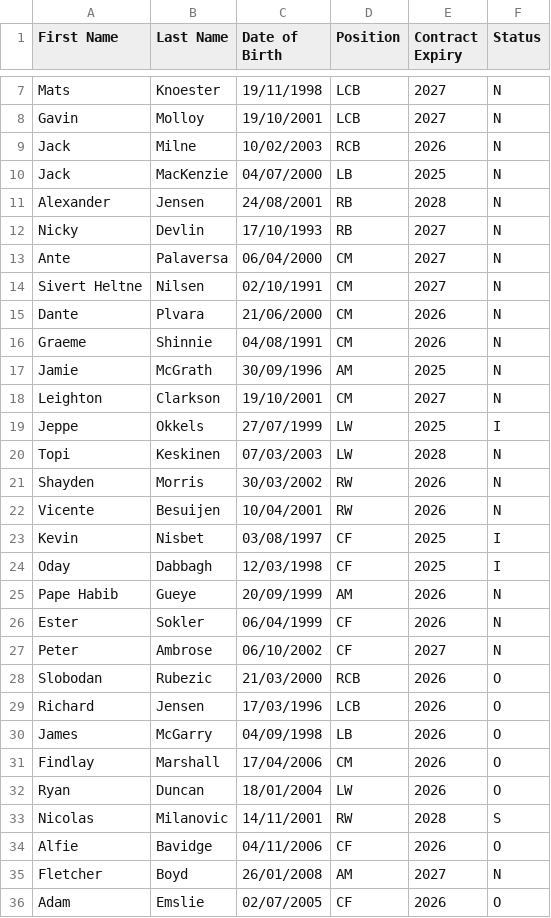
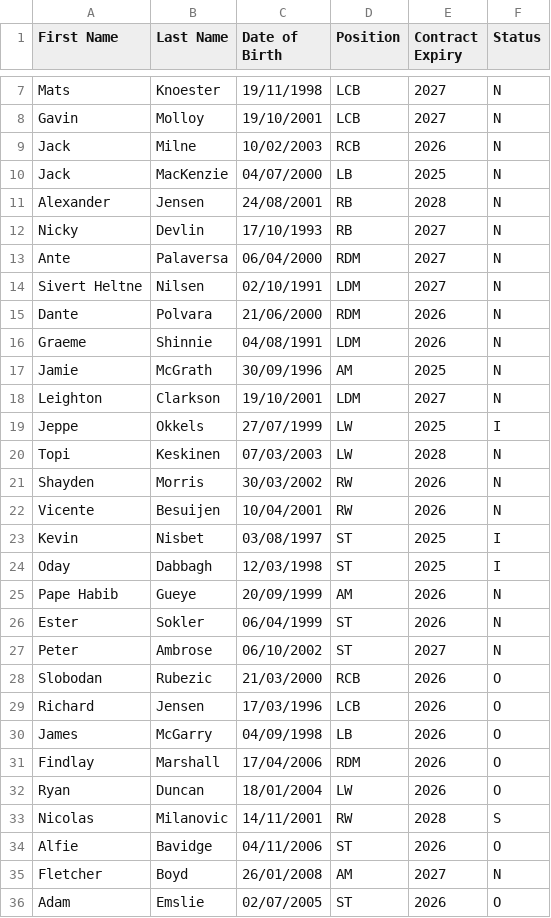
Before and after one commit to smilingdemon/squad-analysis, a CSV file: aberdeen.csv, drawn as a sheet; only a part is shown, gaps mark what is left out.

Commit message:
First draft of layout

```diff
--- a/aberdeen.csv
+++ b/aberdeen.csv
@@ -12,8 +12,8 @@ Alexander,Jensen,24/08/2001,RB,2028,N
 Nicky,Devlin,17/10/1993,RB,2027,N
-Ante,Palaversa,06/04/2000,CM,2027,N
-Sivert Heltne,Nilsen,02/10/1991,CM,2027,N
-Dante,Plvara,21/06/2000,CM,2026,N
-Graeme,Shinnie,04/08/1991,CM,2026,N
+Ante,Palaversa,06/04/2000,RDM,2027,N
+Sivert Heltne,Nilsen,02/10/1991,LDM,2027,N
+Dante,Polvara,21/06/2000,RDM,2026,N
+Graeme,Shinnie,04/08/1991,LDM,2026,N
 Jamie,McGrath,30/09/1996,AM,2025,N
-Leighton,Clarkson,19/10/2001,CM,2027,N
+Leighton,Clarkson,19/10/2001,LDM,2027,N
 Jeppe,Okkels,27/07/1999,LW,2025,I
@@ -22,7 +22,7 @@ Shayden,Morris,30/03/2002,RW,2026,N
 Vicente,Besuijen,10/04/2001,RW,2026,N
-Kevin,Nisbet,03/08/1997,CF,2025,I
-Oday,Dabbagh,12/03/1998,CF,2025,I
+Kevin,Nisbet,03/08/1997,ST,2025,I
+Oday,Dabbagh,12/03/1998,ST,2025,I
 Pape Habib,Gueye,20/09/1999,AM,2026,N
-Ester,Sokler,06/04/1999,CF,2026,N
-Peter,Ambrose,06/10/2002,CF,2027,N
+Ester,Sokler,06/04/1999,ST,2026,N
+Peter,Ambrose,06/10/2002,ST,2027,N
 Slobodan,Rubezic,21/03/2000,RCB,2026,O
@@ -30,7 +30,7 @@ Richard,Jensen,17/03/1996,LCB,2026,O
 James,McGarry,04/09/1998,LB,2026,O
-Findlay,Marshall,17/04/2006,CM,2026,O
+Findlay,Marshall,17/04/2006,RDM,2026,O
 Ryan,Duncan,18/01/2004,LW,2026,O
 Nicolas,Milanovic,14/11/2001,RW,2028,S
-Alfie,Bavidge,04/11/2006,CF,2026,O
+Alfie,Bavidge,04/11/2006,ST,2026,O
 Fletcher,Boyd,26/01/2008,AM,2027,N
-Adam,Emslie,02/07/2005,CF,2026,O
+Adam,Emslie,02/07/2005,ST,2026,O
```
Also changed, not shown: 3 other files.
